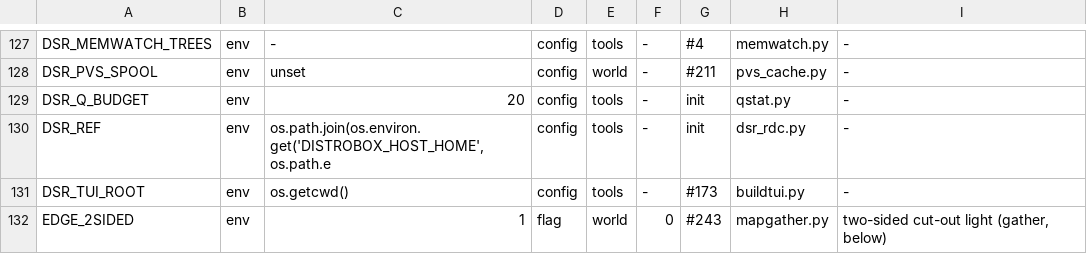
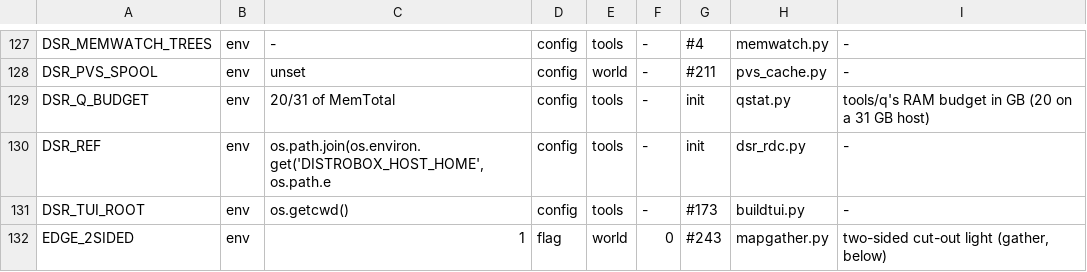
Before and after one commit to nekomancer01/DarkSoulsPS2, a TSV file: tools/switches.tsv, drawn as a sheet; only a part is shown, gaps mark what is left out.

```diff
--- a/tools/switches.tsv
+++ b/tools/switches.tsv
@@ -128,3 +128,3 @@ DSR_MEMWATCH_TREES	env	-	config	tools	-	#4	memwatch.py	-
 DSR_PVS_SPOOL	env	unset	config	world	-	#211	pvs_cache.py	-
-DSR_Q_BUDGET	env	20	config	tools	-	init	qstat.py	-
+DSR_Q_BUDGET	env	20/31 of MemTotal	config	tools	-	init	qstat.py	tools/q's RAM budget in GB (20 on a 31 GB host)
 DSR_REF	env	os.path.join(os.environ.get('DISTROBOX_HOST_HOME', os.path.e	config	tools	-	init	dsr_rdc.py	-
```
Also changed, not shown: 2 other files.
